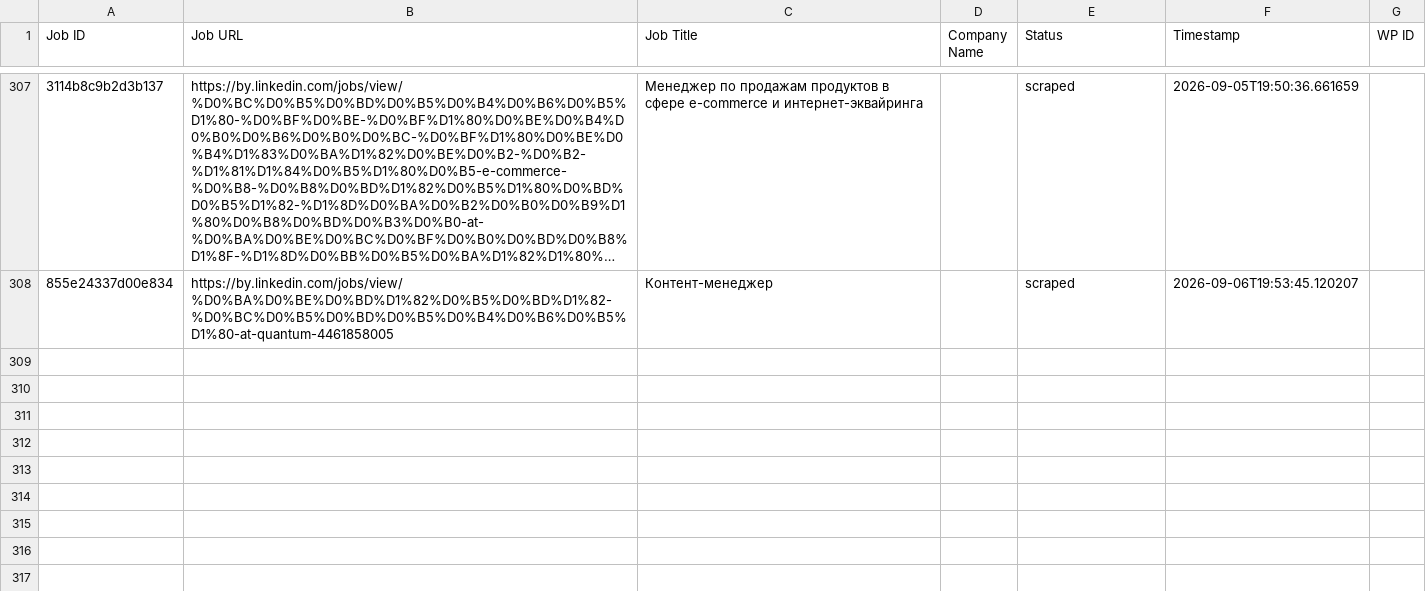
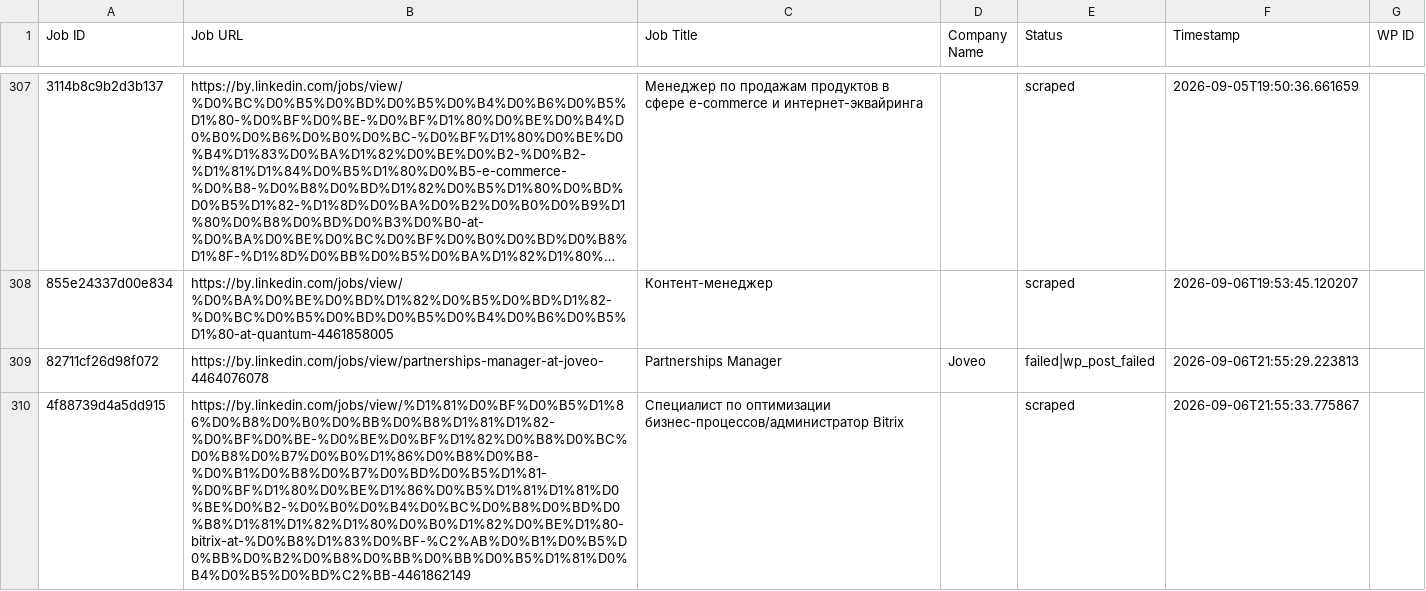
Before and after one commit to mimusdesign/by, a CSV file: processed_jobs.csv, drawn as a sheet; only a part is shown, gaps mark what is left out; long unchanged cells end in …; the diff names each change by its address in the sheet, - before the commit and + after, or states it on an @@ line.

```diff
--- a/processed_jobs.csv
+++ b/processed_jobs.csv
+row 309: 82711cf26d98f072 | https://by.linkedin.com/jobs/view/partnerships-manager-at-joveo-4464076078 | Partnerships Manager | Joveo | failed|wp_post_failed | 2026-09-06T21:55:29.223813
+row 310: 4f88739d4a5dd915 | https://by.linkedin.com/jobs/view/%D1%81%D0%BF%D0%B5%D1%86%D0%B8%D0%B0%D0%BB%D0%B8%D1%81%D1%82-%D0%BF%D0%BE-%D0%BE%D0%BF%D1%82%D0%B8%D0%BC%D0%B8%D0%B7%D0%B0%D1%86%D0%B8%D0%B8-%D0%B1%D0%B8%D0%B7%D0%BD%D0%B5%D1%81-%D0%BF%D1%80%D0%BE%D1%86%D0%B5%D1%81%D1%81%D0%BE%D0%B2-%D0%B0%D0%B4%D0%BC%D0%B8%D0%BD%D0%B8%D1%81%D1%82%D1%80%D0%B0%D1%82%D0%BE%D1%80-bitrix-at-%D0%B8%D1%83%D0%BF-%C2%AB%D0%B1%D0%B5%D0%BB%D0%B2%D0%B8%D0%BB%D0%BB%D0%B5%D1%81%D0%B4%D0%B5%D0%BD%C2%BB-4461862149 | Специалист по оптимизации бизнес-процессов/администратор Bitrix |  | scraped | 2026-09-06T21:55:33.775867
```
